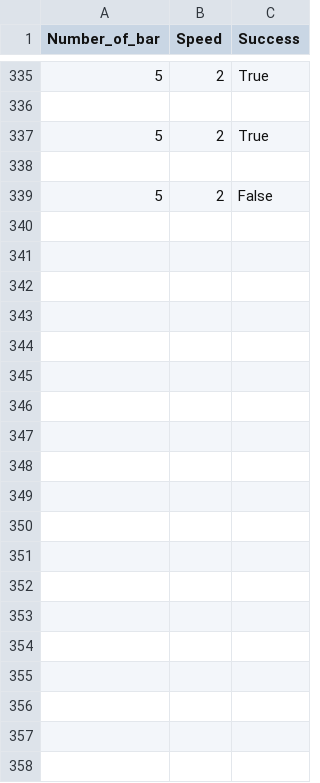
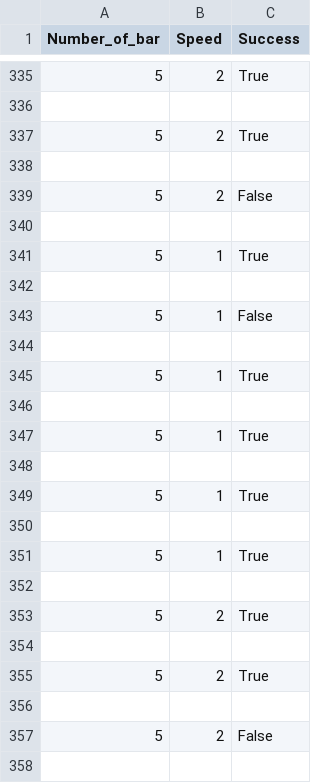
Before and after one commit to NattananPimj/Cauldron_n_Coins, a CSV file: database/haggle_fail.csv, drawn as a sheet; only a part is shown, gaps mark what is left out; the diff covers the shown part only.

```diff
--- a/database/haggle_fail.csv
+++ b/database/haggle_fail.csv
@@ -339 +339,20 @@ Number_of_bar,Speed,Success
 5,2,False
+
+5,1,True
+
+5,1,False
+
+5,1,True
+
+5,1,True
+
+5,1,True
+
+5,1,True
+
+5,2,True
+
+5,2,True
+
+5,2,False
+
```
Also changed, not shown: 73 added rows elsewhere in this file, database/herb_use.csv, database/potion_distance.csv, 12 other files.
